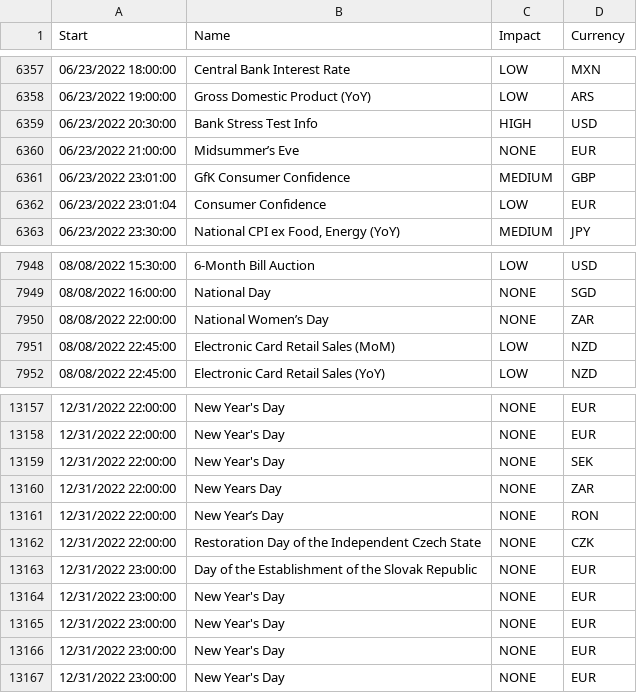
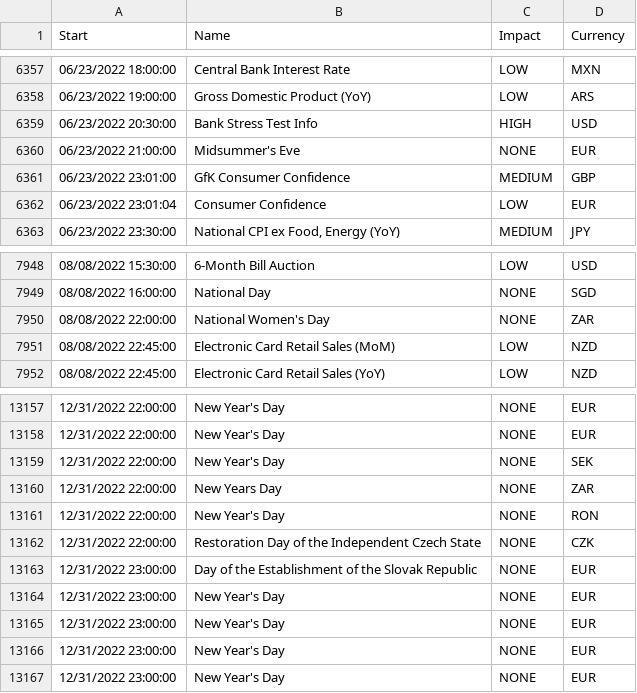
Before and after one commit to EA31337/Strategy-Meta_News, a CSV file: data/news2023.csv, drawn as a sheet; only a part is shown, gaps mark what is left out.

Commit message:
Replaces decimal 8217 character with a regular apostrophe

```diff
--- a/data/news2023.csv
+++ b/data/news2023.csv
@@ -6359,3 +6359,3 @@ Start,Name,Impact,Currency
 06/23/2022 20:30:00,Bank Stress Test Info,HIGH,USD
-06/23/2022 21:00:00,Midsummer’s Eve,NONE,EUR
+06/23/2022 21:00:00,Midsummer's Eve,NONE,EUR
 06/23/2022 23:01:00,GfK Consumer Confidence,MEDIUM,GBP
@@ -7949,3 +7949,3 @@ Start,Name,Impact,Currency
 08/08/2022 16:00:00,National Day,NONE,SGD
-08/08/2022 22:00:00,National Women’s Day,NONE,ZAR
+08/08/2022 22:00:00,National Women's Day,NONE,ZAR
 08/08/2022 22:45:00,Electronic Card Retail Sales  (MoM),LOW,NZD
@@ -13160,3 +13160,3 @@ Start,Name,Impact,Currency
 12/31/2022 22:00:00,New Years Day,NONE,ZAR
-12/31/2022 22:00:00,New Year’s Day,NONE,RON
+12/31/2022 22:00:00,New Year's Day,NONE,RON
 12/31/2022 22:00:00,Restoration Day of the Independent Czech State,NONE,CZK
```
